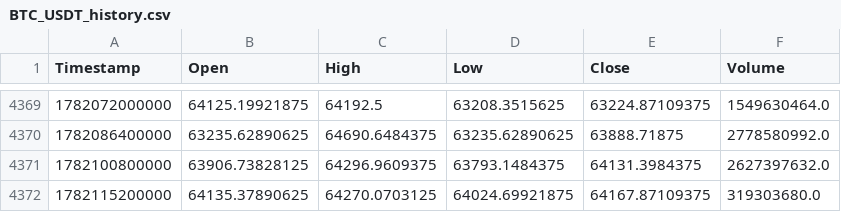
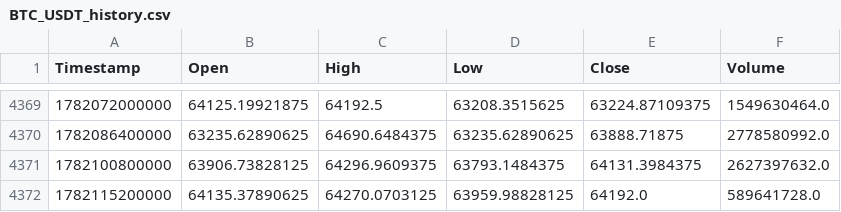
Before and after one commit to KamranPA/Trading-bot-roor, a CSV file: data/4h/BTC_USDT_history.csv, drawn as a sheet; only a part is shown, gaps mark what is left out.

```diff
--- a/data/4h/BTC_USDT_history.csv
+++ b/data/4h/BTC_USDT_history.csv
@@ -4371,2 +4371,2 @@ Timestamp,Open,High,Low,Close,Volume
 1782100800000,63906.73828125,64296.9609375,63793.1484375,64131.3984375,2627397632.0
-1782115200000,64135.37890625,64270.0703125,64024.69921875,64167.87109375,319303680.0
+1782115200000,64135.37890625,64270.0703125,63959.98828125,64192.0,589641728.0
```
Also changed, not shown: backtest_table_summary.csv, data/4h/AVAX_USDT_history.csv, 10 other files.
